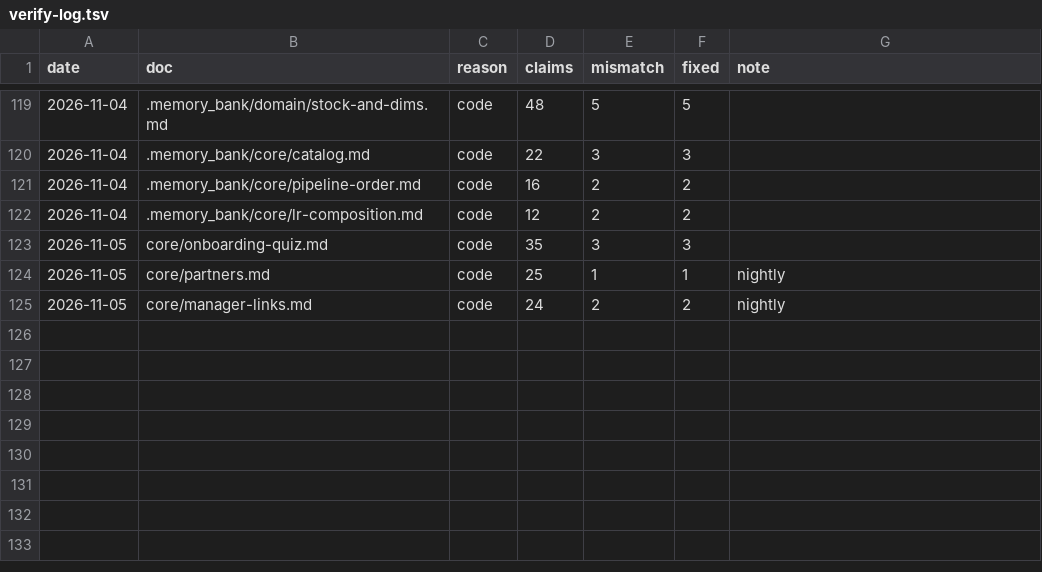
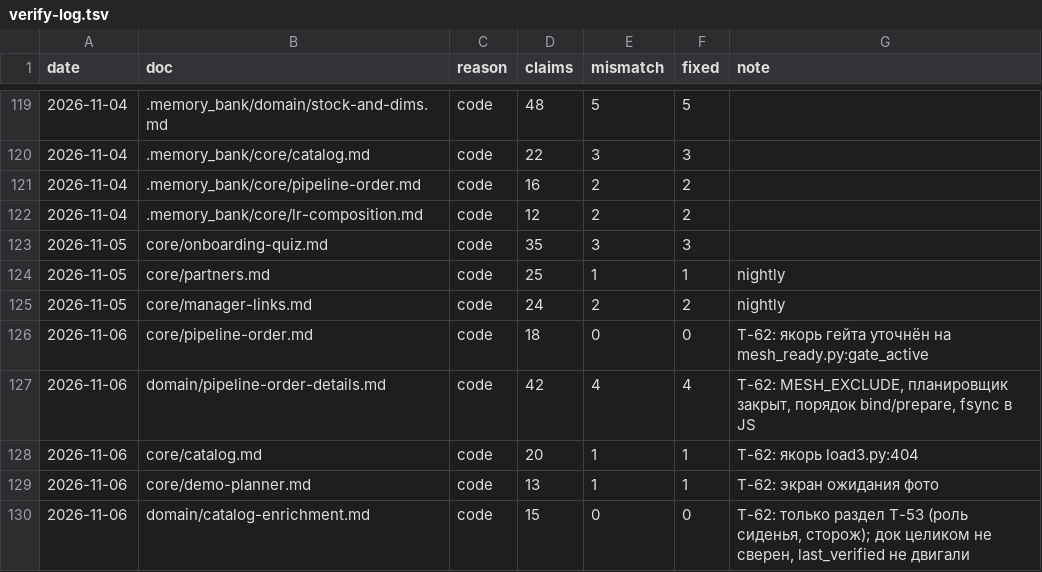
Before and after one commit to igortsk123/remlab, a TSV file: .memory_bank/changelog/verify-log.tsv, drawn as a sheet; only a part is shown, gaps mark what is left out.

```diff
--- a/.memory_bank/changelog/verify-log.tsv
+++ b/.memory_bank/changelog/verify-log.tsv
@@ -125 +125,6 @@ date	doc	reason	claims	mismatch	fixed	note
 2026-11-05	core/manager-links.md	code	24	2	2	nightly
+2026-11-06	core/pipeline-order.md	code	18	0	0	T-62: якорь гейта уточнён на mesh_ready.py:gate_active
+2026-11-06	domain/pipeline-order-details.md	code	42	4	4	T-62: MESH_EXCLUDE, планировщик закрыт, порядок bind/prepare, fsync в JS
+2026-11-06	core/catalog.md	code	20	1	1	T-62: якорь load3.py:404
+2026-11-06	core/demo-planner.md	code	13	1	1	T-62: экран ожидания фото
+2026-11-06	domain/catalog-enrichment.md	code	15	0	0	T-62: только раздел T-53 (роль сиденья, сторож); док целиком не сверен, last_verified не двигали
```
Also changed, not shown: 6 other files.
